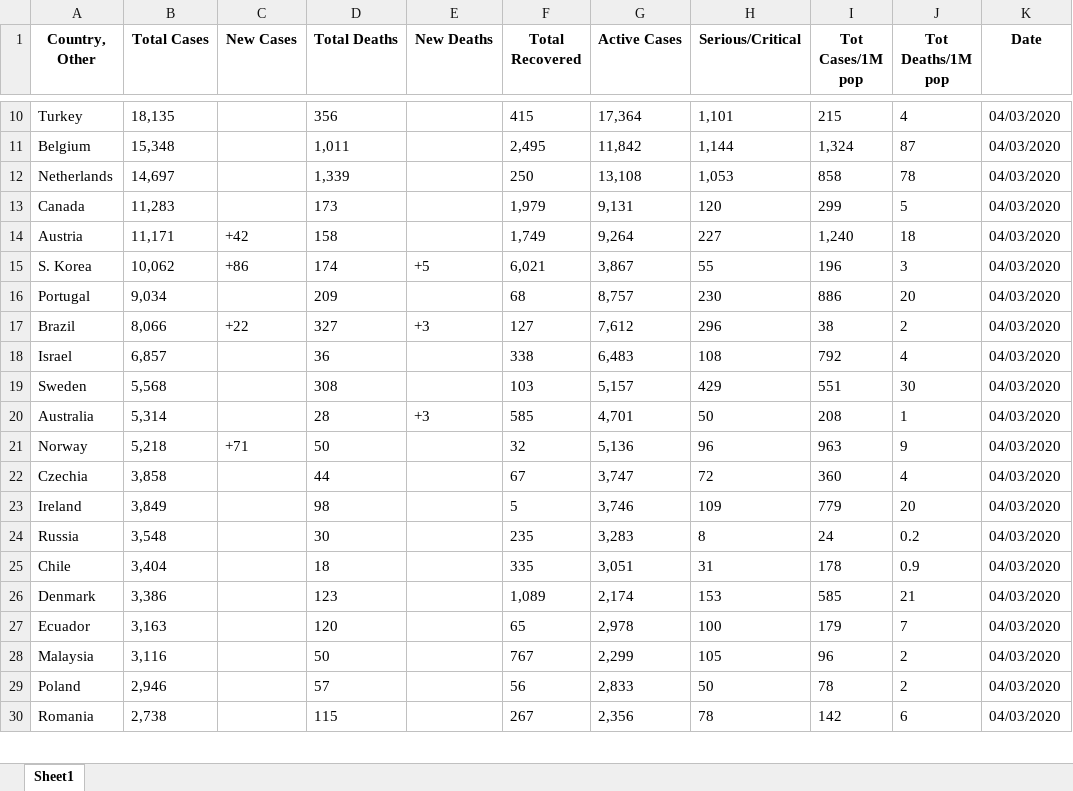
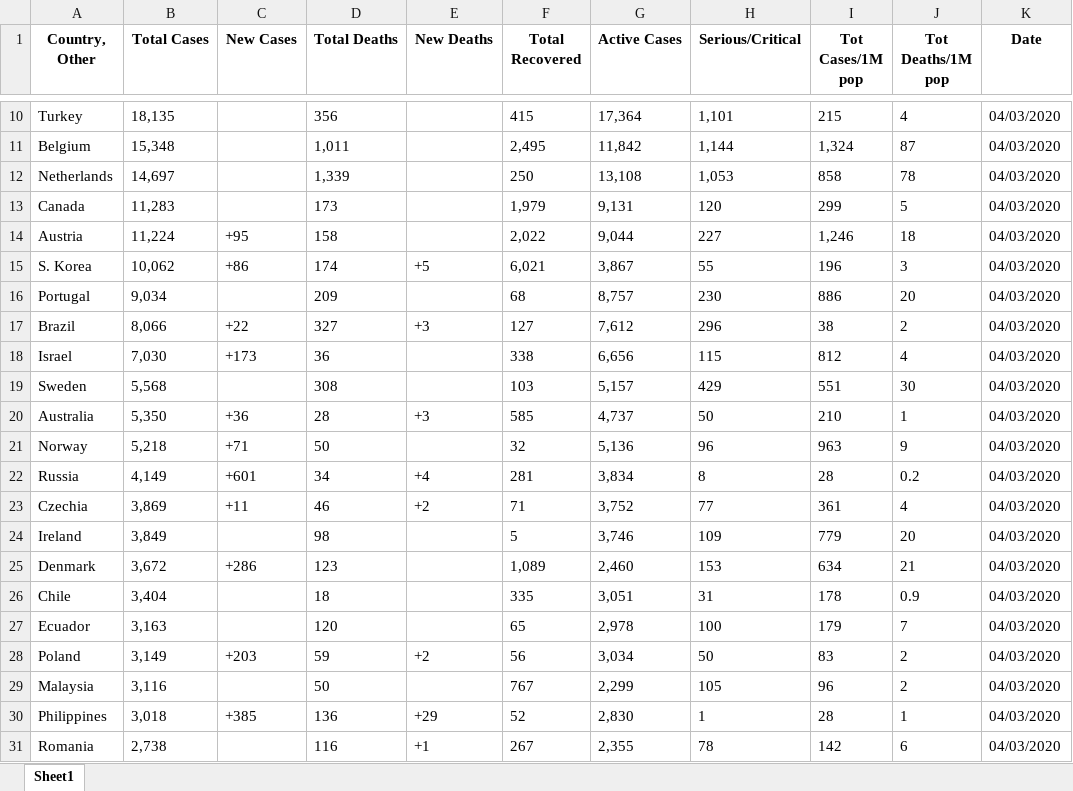
Before and after one commit to NiMusah/covid-19_python_etl, an Excel workbook: cases_04_03_eod.xlsx, sheet Sheet1, drawn as a sheet; only a part is shown, gaps mark what is left out; values as stored, in another font and other column widths than the file's, no borders; removed rows and columns are numbered as before the commit, all else as after; the diff covers the shown part only; the diff names each change by its address in the sheet, - before the commit and + after, or states it on an @@ line.

```diff
--- a/cases_04_03_eod.xlsx (sheet Sheet1)
+++ b/cases_04_03_eod.xlsx (sheet Sheet1)
-B14 (Total Cases): 11,171
+B14 (Total Cases): 11,224
-C14 (New Cases): +42
+C14 (New Cases): +95
-F14 (Total Recovered): 1,749
+F14 (Total Recovered): 2,022
-G14 (Active Cases): 9,264
+G14 (Active Cases): 9,044
-I14 (Tot Cases/1M pop): 1,240
+I14 (Tot Cases/1M pop): 1,246
-B18 (Total Cases): 6,857
+B18 (Total Cases): 7,030
-C18 (New Cases): (empty)
+C18 (New Cases): +173
-G18 (Active Cases): 6,483
+G18 (Active Cases): 6,656
-H18 (Serious/Critical): 108
+H18 (Serious/Critical): 115
-I18 (Tot Cases/1M pop): 792
+I18 (Tot Cases/1M pop): 812
-B20 (Total Cases): 5,314
+B20 (Total Cases): 5,350
-C20 (New Cases): (empty)
+C20 (New Cases): +36
-G20 (Active Cases): 4,701
+G20 (Active Cases): 4,737
-I20 (Tot Cases/1M pop): 208
+I20 (Tot Cases/1M pop): 210
+row 22: Russia | 4,149 | +601 | 34 | +4 | 281 | 3,834 | 8 | 28 | 0.2 | 04/03/2020
-B23 (Total Cases): 3,858
+B23 (Total Cases): 3,869
-C23 (New Cases): (empty)
+C23 (New Cases): +11
-D23 (Total Deaths): 44
+D23 (Total Deaths): 46
-E23 (New Deaths): (empty)
+E23 (New Deaths): +2
-F23 (Total Recovered): 67
+F23 (Total Recovered): 71
-G23 (Active Cases): 3,747
+G23 (Active Cases): 3,752
-H23 (Serious/Critical): 72
+H23 (Serious/Critical): 77
-I23 (Tot Cases/1M pop): 360
+I23 (Tot Cases/1M pop): 361
-row 24: Russia | 3,548 |  | 30 |  | 235 | 3,283 | 8 | 24 | 0.2 | 04/03/2020
+row 25: Denmark | 3,672 | +286 | 123 |  | 1,089 | 2,460 | 153 | 634 | 21 | 04/03/2020
-row 26: Denmark | 3,386 |  | 123 |  | 1,089 | 2,174 | 153 | 585 | 21 | 04/03/2020
+row 28: Poland | 3,149 | +203 | 59 | +2 | 56 | 3,034 | 50 | 83 | 2 | 04/03/2020
-row 29: Poland | 2,946 |  | 57 |  | 56 | 2,833 | 50 | 78 | 2 | 04/03/2020
+row 30: Philippines | 3,018 | +385 | 136 | +29 | 52 | 2,830 | 1 | 28 | 1 | 04/03/2020
-D31 (Total Deaths): 115
+D31 (Total Deaths): 116
-E31 (New Deaths): (empty)
+E31 (New Deaths): +1
-G31 (Active Cases): 2,356
+G31 (Active Cases): 2,355
```
Also changed, not shown: 12 added rows, 13 removed rows and 32 edited cells elsewhere in this sheet, 4 other files.
